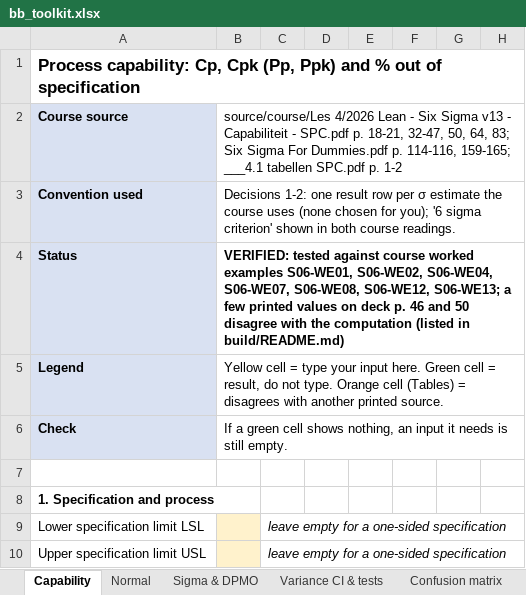
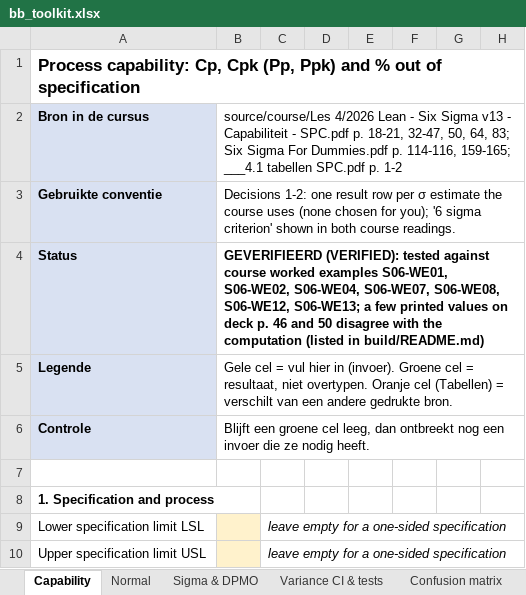
Before and after one commit to Tamasje/BlackBeltSixSigma, an Excel workbook: build/bb_toolkit.xlsx, sheet Capability, drawn as a sheet; only a part is shown; values as stored, in another font and other column widths than the file's, no borders; removed rows and columns are numbered as before the commit, all else as after; rows hold the shown columns only; the diff names each change by its address in the sheet, - before the commit and + after, or states it on an @@ line.

```diff
--- a/build/bb_toolkit.xlsx (sheet Capability)
+++ b/build/bb_toolkit.xlsx (sheet Capability)
-A2: Course source
+A2: Bron in de cursus
-A3: Convention used
+A3: Gebruikte conventie
-B4: VERIFIED: tested against…
+B4: GEVERIFIEERD (VERIFIED): tested against…
-A5: Legend
+A5: Legende
-B5: Yellow cell = type your input here. Green cell = result, do not type. Orange cell (Tables) = disagrees with another printed source.
+B5: Gele cel = vul hier in (invoer). Groene cel = resultaat, niet overtypen. Oranje cel (Tabellen) = verschilt van een andere gedrukte bron.
-row 6: Check | If a green cell shows nothing, an input it needs is still empty.
+row 6: Controle | Blijft een groene cel leeg, dan ontbreekt nog een invoer die ze nodig heeft.
```
Also changed, not shown: sheet Normal, sheet Distributions, sheet Sigma & DPMO, sheet Confusion matrix, sheet Gage R&R, sheet Acceptance sampling, 5 more sheets, 8 other files.
